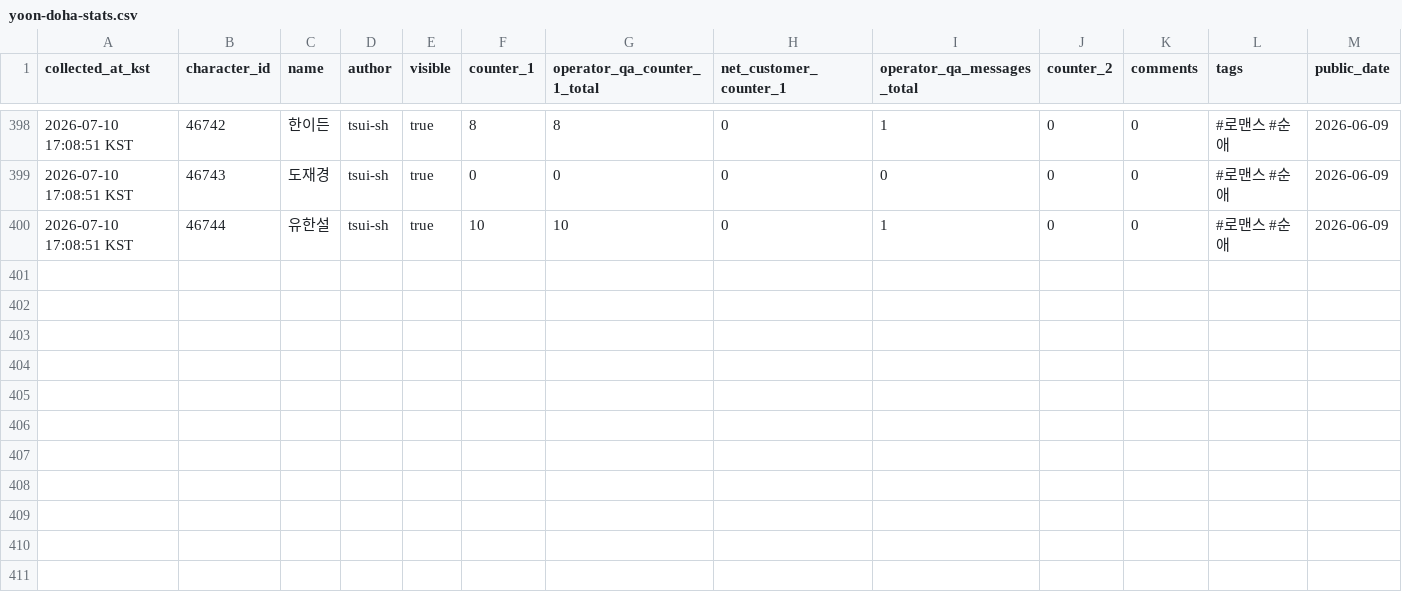
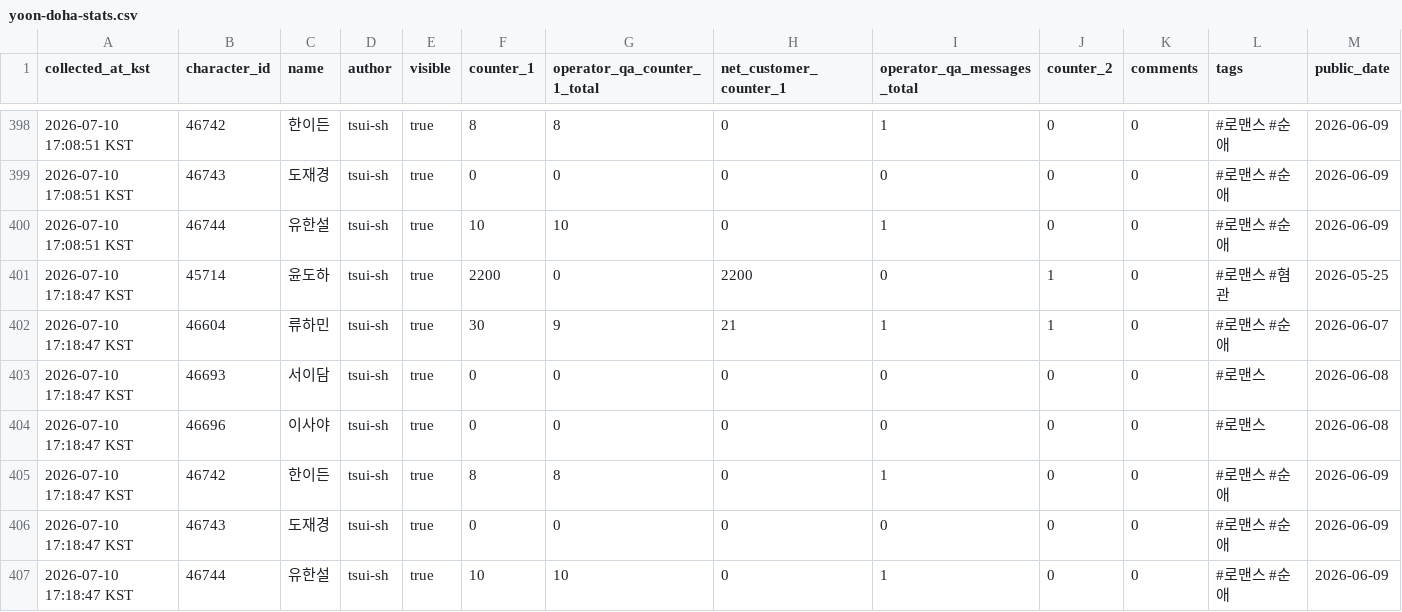
Before and after one commit to gdrpaul3-byte/yoon_doha_tracker, a CSV file: data/yoon-doha-stats.csv, drawn as a sheet; only a part is shown, gaps mark what is left out; rows hold the shown columns only; the diff names each change by its address in the sheet, - before the commit and + after, or states it on an @@ line.

```diff
--- a/data/yoon-doha-stats.csv
+++ b/data/yoon-doha-stats.csv
+row 401: 2026-07-10 17:18:47 KST | 45714 | 윤도하 | tsui-sh | true | 2200 | 0 | 2200 | 0 | 1 | 0 | #로맨스 #혐관 | 2026-05-25
+row 402: 2026-07-10 17:18:47 KST | 46604 | 류하민 | tsui-sh | true | 30 | 9 | 21 | 1 | 1 | 0 | #로맨스 #순애 | 2026-06-07
+row 403: 2026-07-10 17:18:47 KST | 46693 | 서이담 | tsui-sh | true | 0 | 0 | 0 | 0 | 0 | 0 | #로맨스 | 2026-06-08
+row 404: 2026-07-10 17:18:47 KST | 46696 | 이사야 | tsui-sh | true | 0 | 0 | 0 | 0 | 0 | 0 | #로맨스 | 2026-06-08
+row 405: 2026-07-10 17:18:47 KST | 46742 | 한이든 | tsui-sh | true | 8 | 8 | 0 | 1 | 0 | 0 | #로맨스 #순애 | 2026-06-09
+row 406: 2026-07-10 17:18:47 KST | 46743 | 도재경 | tsui-sh | true | 0 | 0 | 0 | 0 | 0 | 0 | #로맨스 #순애 | 2026-06-09
+row 407: 2026-07-10 17:18:47 KST | 46744 | 유한설 | tsui-sh | true | 10 | 10 | 0 | 1 | 0 | 0 | #로맨스 #순애 | 2026-06-09
```
Also changed, not shown: 6 other files.
